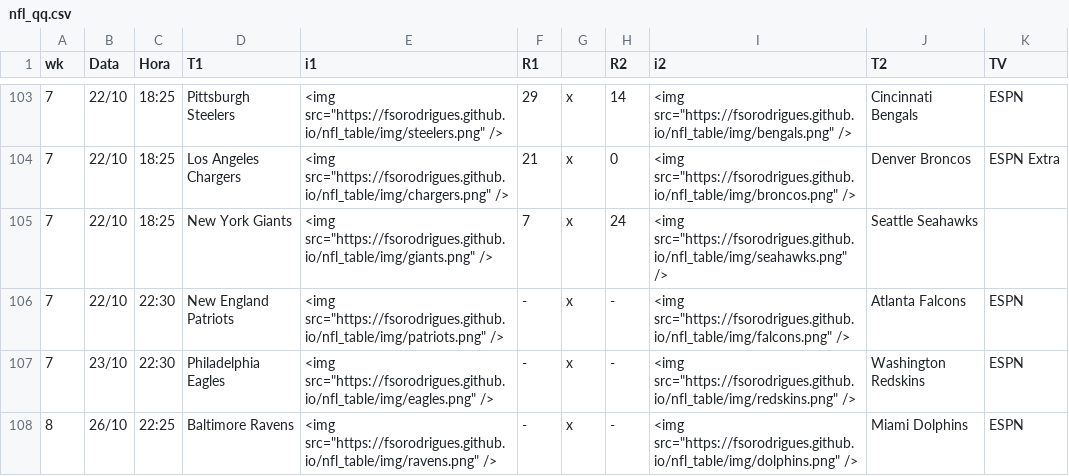
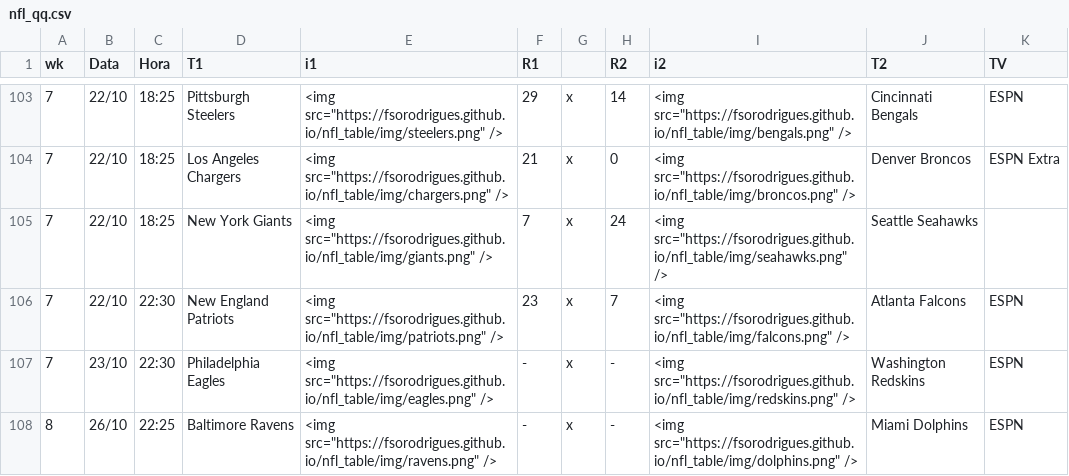
Before and after one commit to fsorodrigues/nfl_table, a CSV file: nfl_qq.csv, drawn as a sheet; only a part is shown, gaps mark what is left out.

Commit message:
SNF result

```diff
--- a/nfl_qq.csv
+++ b/nfl_qq.csv
@@ -105,3 +105,3 @@ wk,Data,Hora,T1,i1,R1,,R2,i2,T2,TV
 7,22/10,18:25,New York Giants,"<img src=""https://fsorodrigues.github.io/nfl_table/img/giants.png"" />",7,x,24,"<img src=""https://fsorodrigues.github.io/nfl_table/img/seahawks.png"" />",Seattle Seahawks,
-7,22/10,22:30,New England Patriots,"<img src=""https://fsorodrigues.github.io/nfl_table/img/patriots.png"" />",-,x,-,"<img src=""https://fsorodrigues.github.io/nfl_table/img/falcons.png"" />",Atlanta Falcons,ESPN
+7,22/10,22:30,New England Patriots,"<img src=""https://fsorodrigues.github.io/nfl_table/img/patriots.png"" />",23,x,7,"<img src=""https://fsorodrigues.github.io/nfl_table/img/falcons.png"" />",Atlanta Falcons,ESPN
 7,23/10,22:30,Philadelphia Eagles,"<img src=""https://fsorodrigues.github.io/nfl_table/img/eagles.png"" />",-,x,-,"<img src=""https://fsorodrigues.github.io/nfl_table/img/redskins.png"" />",Washington Redskins,ESPN
```
